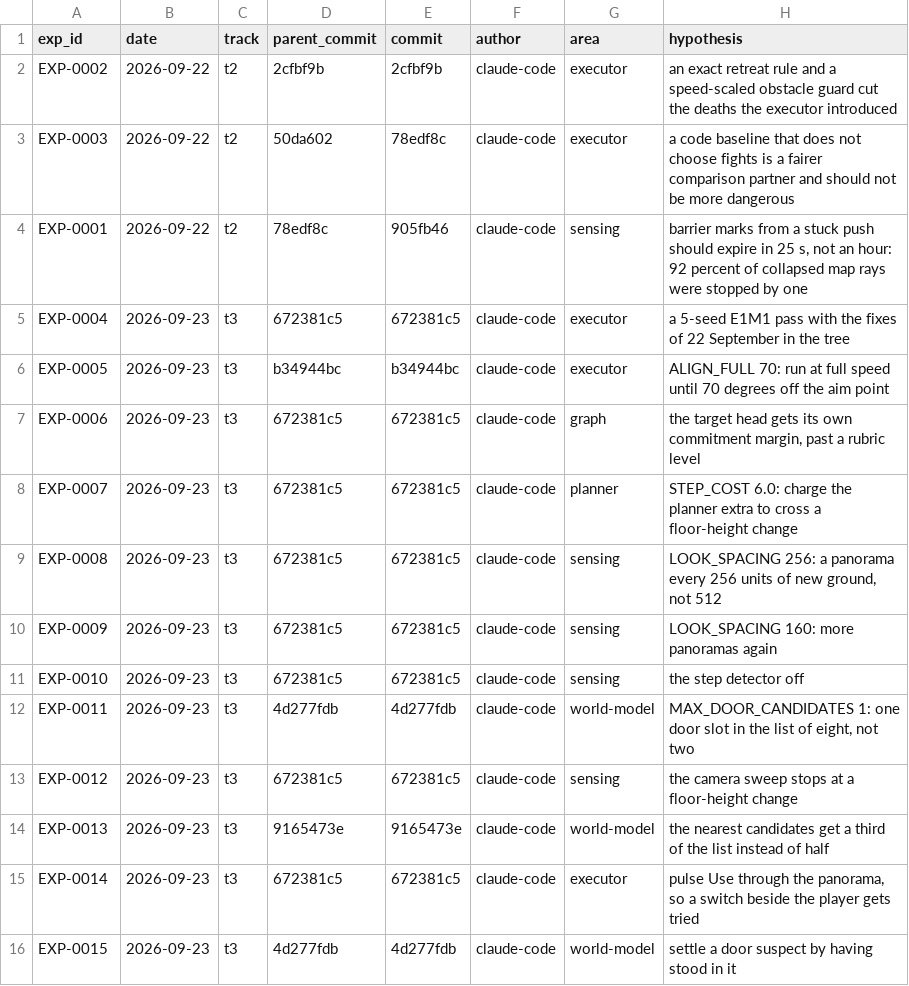
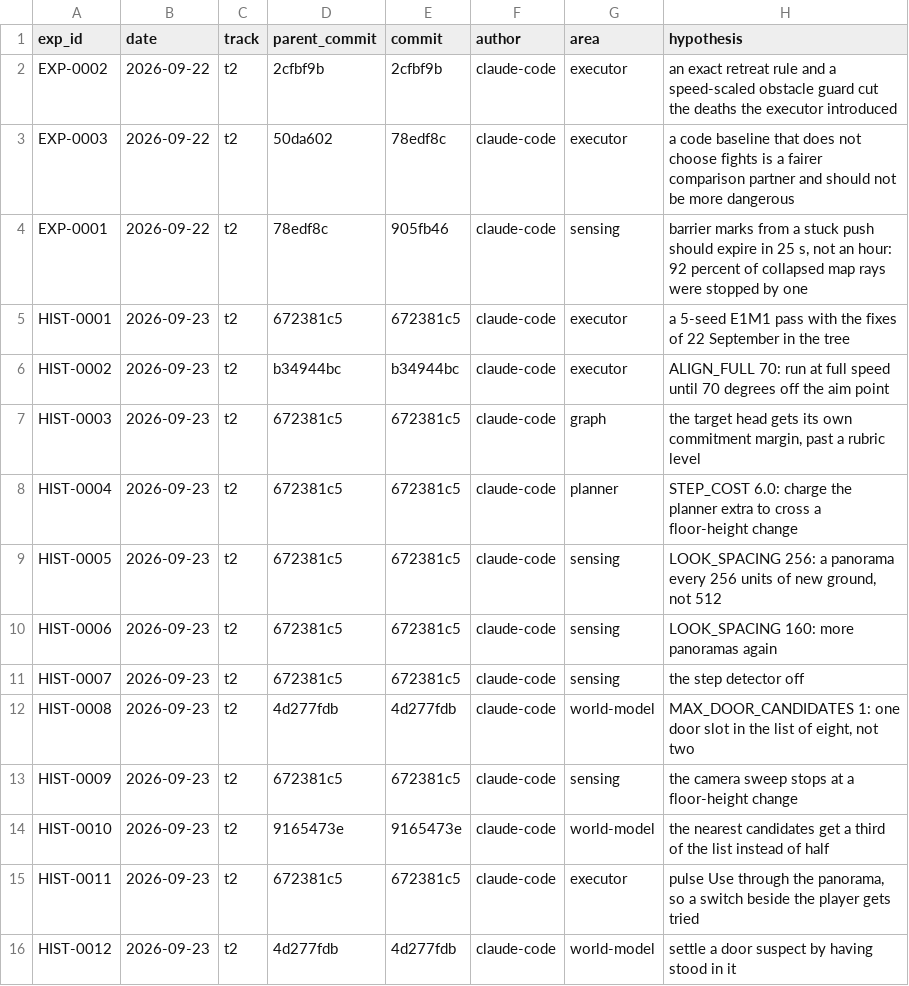
Before and after one commit to Devonance/DoomSat, a TSV file: research/ledger.tsv, drawn as a sheet; only a part is shown; the diff names each change by its address in the sheet, - before the commit and + after, or states it on an @@ line.

```diff
--- a/research/ledger.tsv
+++ b/research/ledger.tsv
-A5 (exp_id): EXP-0004
+A5 (exp_id): HIST-0001
-C5:C16 (track): t3
+C5:C16 (track): t2
-A6 (exp_id): EXP-0005
+A6 (exp_id): HIST-0002
-A7 (exp_id): EXP-0006
+A7 (exp_id): HIST-0003
-A8 (exp_id): EXP-0007
+A8 (exp_id): HIST-0004
-A9 (exp_id): EXP-0008
+A9 (exp_id): HIST-0005
-A10 (exp_id): EXP-0009
+A10 (exp_id): HIST-0006
-A11 (exp_id): EXP-0010
+A11 (exp_id): HIST-0007
-A12 (exp_id): EXP-0011
+A12 (exp_id): HIST-0008
-A13 (exp_id): EXP-0012
+A13 (exp_id): HIST-0009
-A14 (exp_id): EXP-0013
+A14 (exp_id): HIST-0010
-A15 (exp_id): EXP-0014
+A15 (exp_id): HIST-0011
-A16 (exp_id): EXP-0015
+A16 (exp_id): HIST-0012
```
Also changed, not shown: 1 other file.
